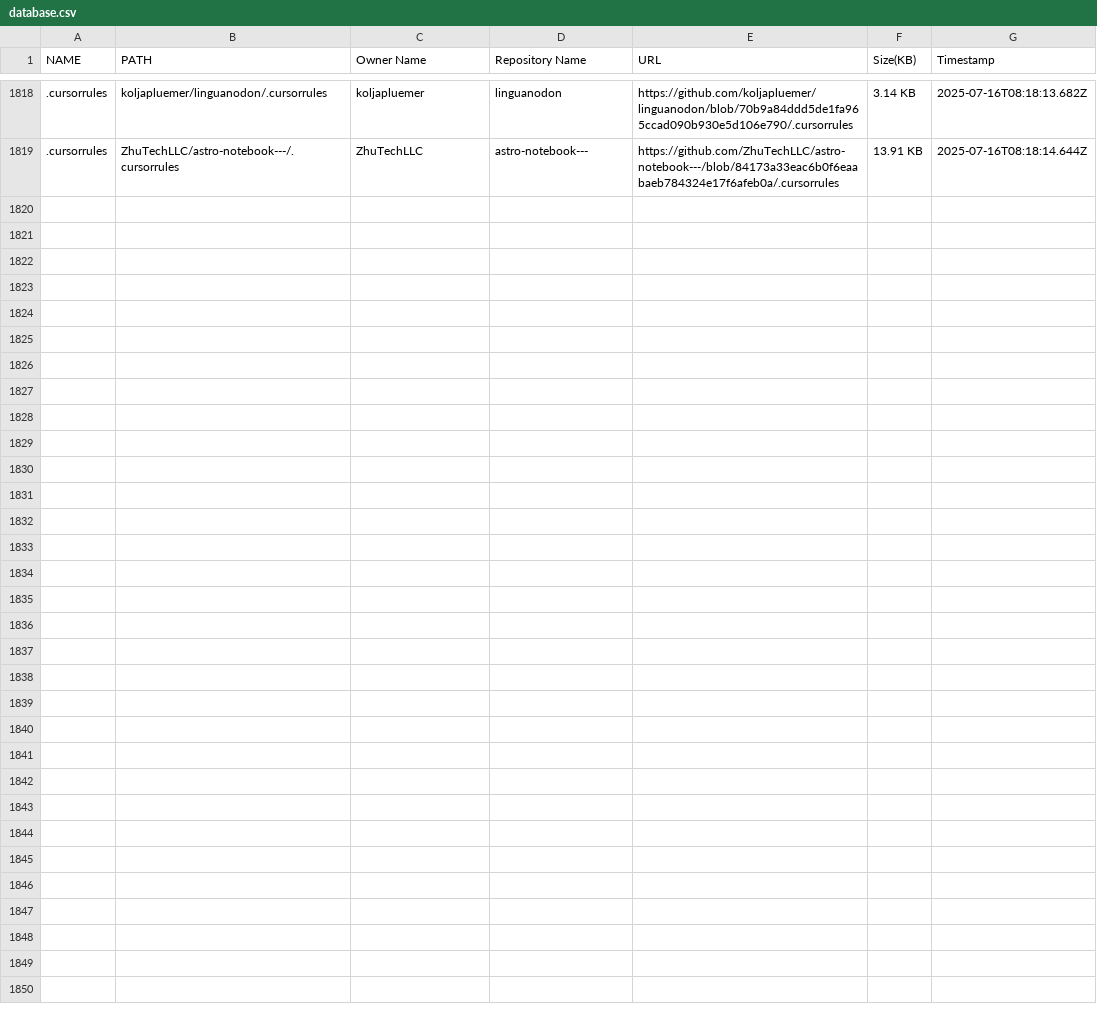
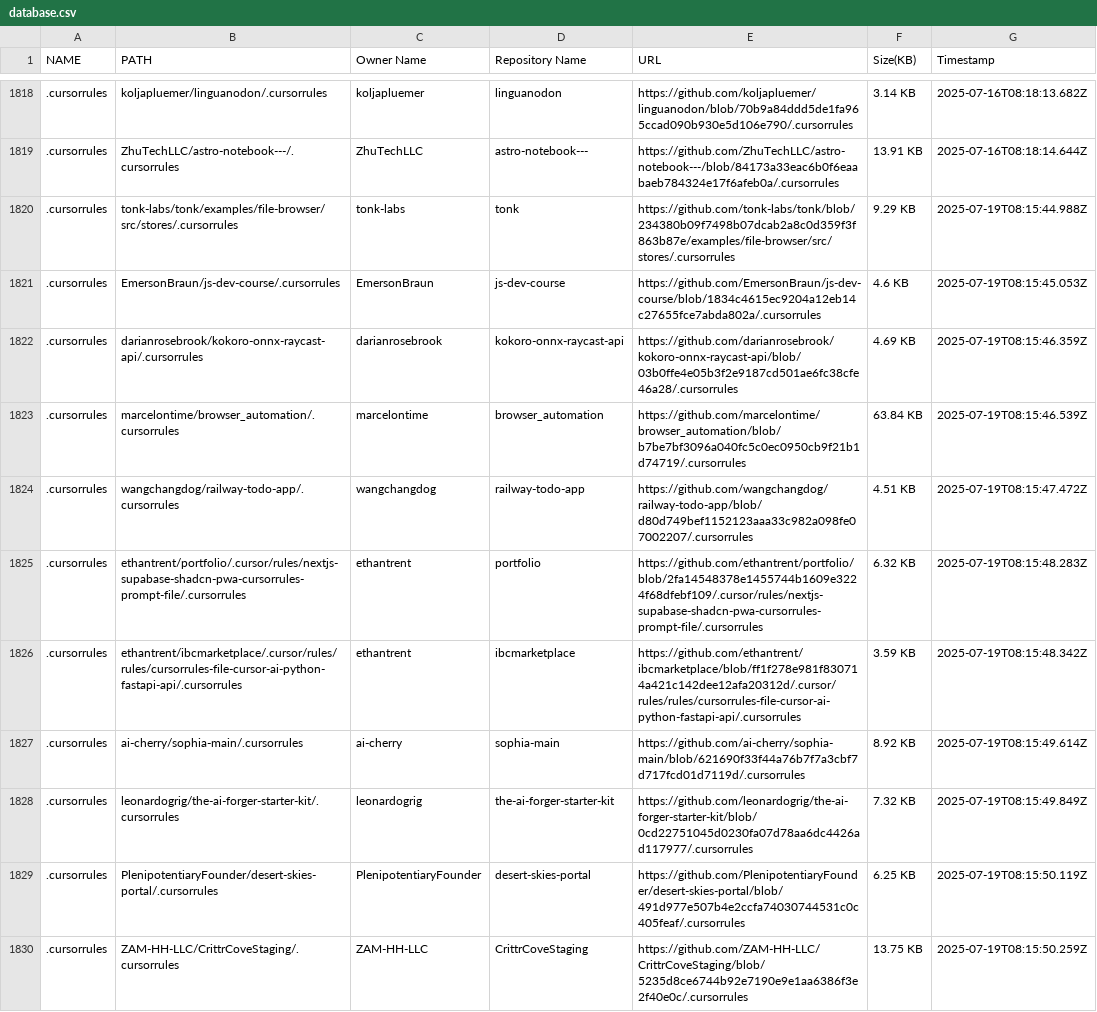
Before and after one commit to alpgul/Cursorrules-Database, a CSV file: csv/database.csv, drawn as a sheet; only a part is shown, gaps mark what is left out; the diff names each change by its address in the sheet, - before the commit and + after, or states it on an @@ line.

```diff
--- a/csv/database.csv
+++ b/csv/database.csv
+row 1820: .cursorrules | tonk-labs/tonk/examples/file-browser/src/stores/.cursorrules | tonk-labs | tonk | https://github.com/tonk-labs/tonk/blob/234380b09f7498b07dcab2a8c0d359f3f863b87e/examples/file-browser/src/stores/.cursorrules | 9.29 KB | 2025-07-19T08:15:44.988Z
+row 1821: .cursorrules | EmersonBraun/js-dev-course/.cursorrules | EmersonBraun | js-dev-course | https://github.com/EmersonBraun/js-dev-course/blob/1834c4615ec9204a12eb14c27655fce7abda802a/.cursorrules | 4.6 KB | 2025-07-19T08:15:45.053Z
+row 1822: .cursorrules | darianrosebrook/kokoro-onnx-raycast-api/.cursorrules | darianrosebrook | kokoro-onnx-raycast-api | https://github.com/darianrosebrook/kokoro-onnx-raycast-api/blob/03b0ffe4e05b3f2e9187cd501ae6fc38cfe46a28/.cursorrules | 4.69 KB | 2025-07-19T08:15:46.359Z
+row 1823: .cursorrules | marcelontime/browser_automation/.cursorrules | marcelontime | browser_automation | https://github.com/marcelontime/browser_automation/blob/b7be7bf3096a040fc5c0ec0950cb9f21b1d74719/.cursorrules | 63.84 KB | 2025-07-19T08:15:46.539Z
+row 1824: .cursorrules | wangchangdog/railway-todo-app/.cursorrules | wangchangdog | railway-todo-app | https://github.com/wangchangdog/railway-todo-app/blob/d80d749bef1152123aaa33c982a098fe07002207/.cursorrules | 4.51 KB | 2025-07-19T08:15:47.472Z
+row 1825: .cursorrules | ethantrent/portfolio/.cursor/rules/nextjs-supabase-shadcn-pwa-cursorrules-prompt-file/.cursorrules | ethantrent | portfolio | https://github.com/ethantrent/portfolio/blob/2fa14548378e1455744b1609e3224f68dfebf109/.cursor/rules/nextjs-supabase-shadcn-pwa-cursorrules-prompt-file/.cursorrules | 6.32 KB | 2025-07-19T08:15:48.283Z
+row 1826: .cursorrules | ethantrent/ibcmarketplace/.cursor/rules/rules/cursorrules-file-cursor-ai-python-fastapi-api/.cursorrules | ethantrent | ibcmarketplace | https://github.com/ethantrent/ibcmarketplace/blob/ff1f278e981f830714a421c142dee12afa20312d/.cursor/rules/rules/cursorrules-file-cursor-ai-python-fastapi-api/.cursorrules | 3.59 KB | 2025-07-19T08:15:48.342Z
+row 1827: .cursorrules | ai-cherry/sophia-main/.cursorrules | ai-cherry | sophia-main | https://github.com/ai-cherry/sophia-main/blob/621690f33f44a76b7f7a3cbf7d717fcd01d7119d/.cursorrules | 8.92 KB | 2025-07-19T08:15:49.614Z
+row 1828: .cursorrules | leonardogrig/the-ai-forger-starter-kit/.cursorrules | leonardogrig | the-ai-forger-starter-kit | https://github.com/leonardogrig/the-ai-forger-starter-kit/blob/0cd22751045d0230fa07d78aa6dc4426ad117977/.cursorrules | 7.32 KB | 2025-07-19T08:15:49.849Z
+row 1829: .cursorrules | PlenipotentiaryFounder/desert-skies-portal/.cursorrules | PlenipotentiaryFounder | desert-skies-portal | https://github.com/PlenipotentiaryFounder/desert-skies-portal/blob/491d977e507b4e2ccfa74030744531c0c405feaf/.cursorrules | 6.25 KB | 2025-07-19T08:15:50.119Z
+row 1830: .cursorrules | ZAM-HH-LLC/CrittrCoveStaging/.cursorrules | ZAM-HH-LLC | CrittrCoveStaging | https://github.com/ZAM-HH-LLC/CrittrCoveStaging/blob/5235d8ce6744b92e7190e9e1aa6386f3e2f40e0c/.cursorrules | 13.75 KB | 2025-07-19T08:15:50.259Z
```
Also changed, not shown: 12 other files.
